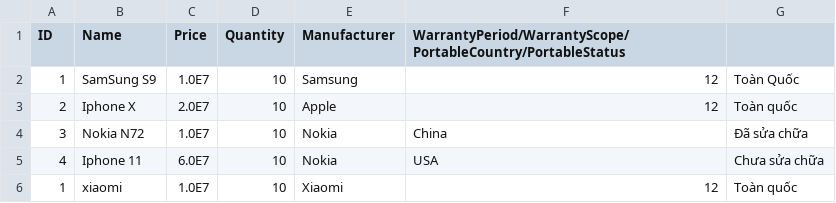
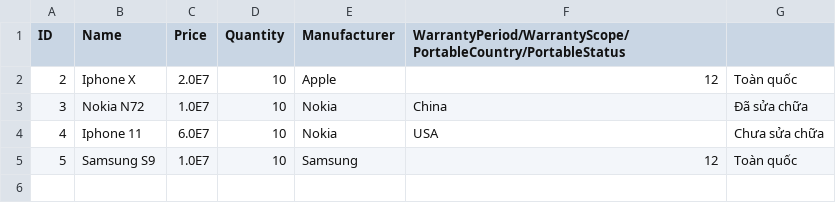
Before and after one commit to kenzaki1208/module2_java, a CSV file: src/quan_ly_cua_hang_ban_dien_thoai/phone.csv, drawn as a sheet.

```diff
--- a/src/quan_ly_cua_hang_ban_dien_thoai/phone.csv
+++ b/src/quan_ly_cua_hang_ban_dien_thoai/phone.csv
@@ -1,3 +1,2 @@
 ID,Name,Price,Quantity,Manufacturer,WarrantyPeriod/WarrantyScope/PortableCountry/PortableStatus
-1,SamSung S9,1.0E7,10,Samsung,12,Toàn Quốc
 2,Iphone X,2.0E7,10,Apple,12,Toàn quốc
@@ -5,2 +4,2 @@ ID,Name,Price,Quantity,Manufacturer,WarrantyPeriod/WarrantyScope/PortableCountry
 4,Iphone 11,6.0E7,10,Nokia,USA,Chưa sửa chữa
-1,xiaomi,1.0E7,10,Xiaomi,12,Toàn quốc
+5,Samsung S9,1.0E7,10,Samsung,12,Toàn quốc
```
Also changed, not shown: src/quan_ly_cua_hang_ban_dien_thoai/phones.csv.
